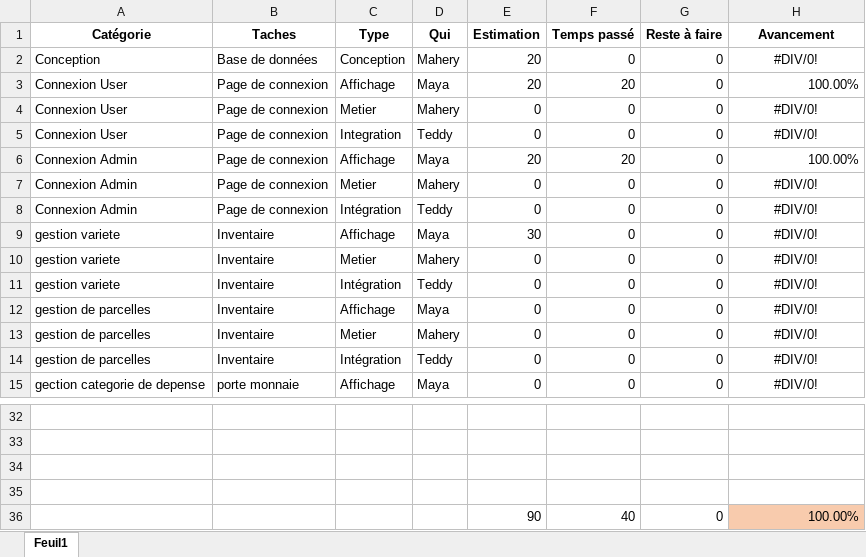
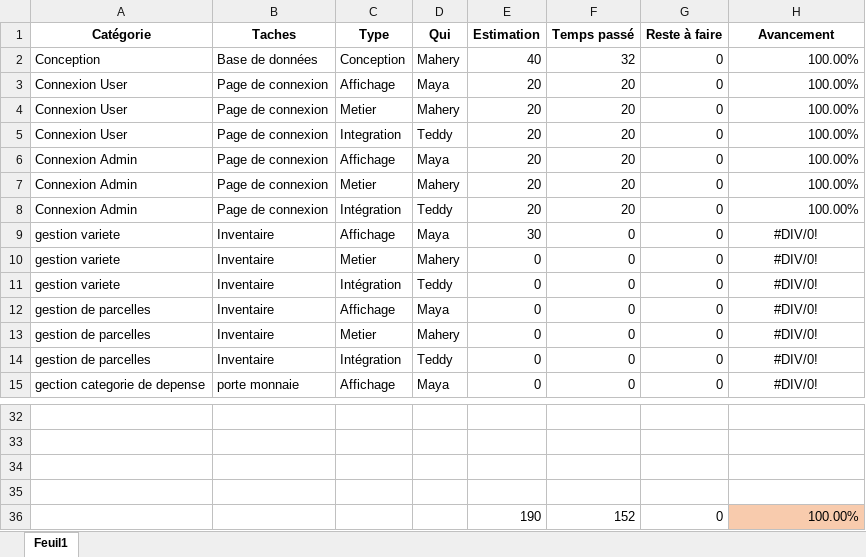
Before and after one commit to Maherylgrd/PROJET-S3, an Excel workbook: suivi de tache.xlsx, sheet Feuil1, drawn as a sheet; only a part is shown, gaps mark what is left out; values as stored, in another font and other column widths than the file's, no borders; the diff names each change by its address in the sheet, - before the commit and + after, or states it on an @@ line.

```diff
--- a/suivi de tache.xlsx (sheet Feuil1)
+++ b/suivi de tache.xlsx (sheet Feuil1)
-E2 (Estimation): 20
+E2 (Estimation): 40
-F2 (Temps passé): 0
+F2 (Temps passé): 32
-H2 (Avancement): #DIV/0!
+H2 (Avancement): 100.00%
-H2 alignment: center
+H2 alignment: right
-E4:E5 (Estimation): 0
+E4:E5 (Estimation): 20
-F4:F5 (Temps passé): 0
+F4:F5 (Temps passé): 20
-H4:H5 (Avancement): #DIV/0!
+H4:H5 (Avancement): 100.00%
-H4:H5 alignment: center
+H4:H5 alignment: right
-E7:E8 (Estimation): 0
+E7:E8 (Estimation): 20
-F7:F8 (Temps passé): 0
+F7:F8 (Temps passé): 20
-H7:H8 (Avancement): #DIV/0!
+H7:H8 (Avancement): 100.00%
-H7:H8 alignment: center
+H7:H8 alignment: right
-E36 (Estimation): 90
+E36 (Estimation): 190
-F36 (Temps passé): 40
+F36 (Temps passé): 152
```
Also changed, not shown: 1 other file.
